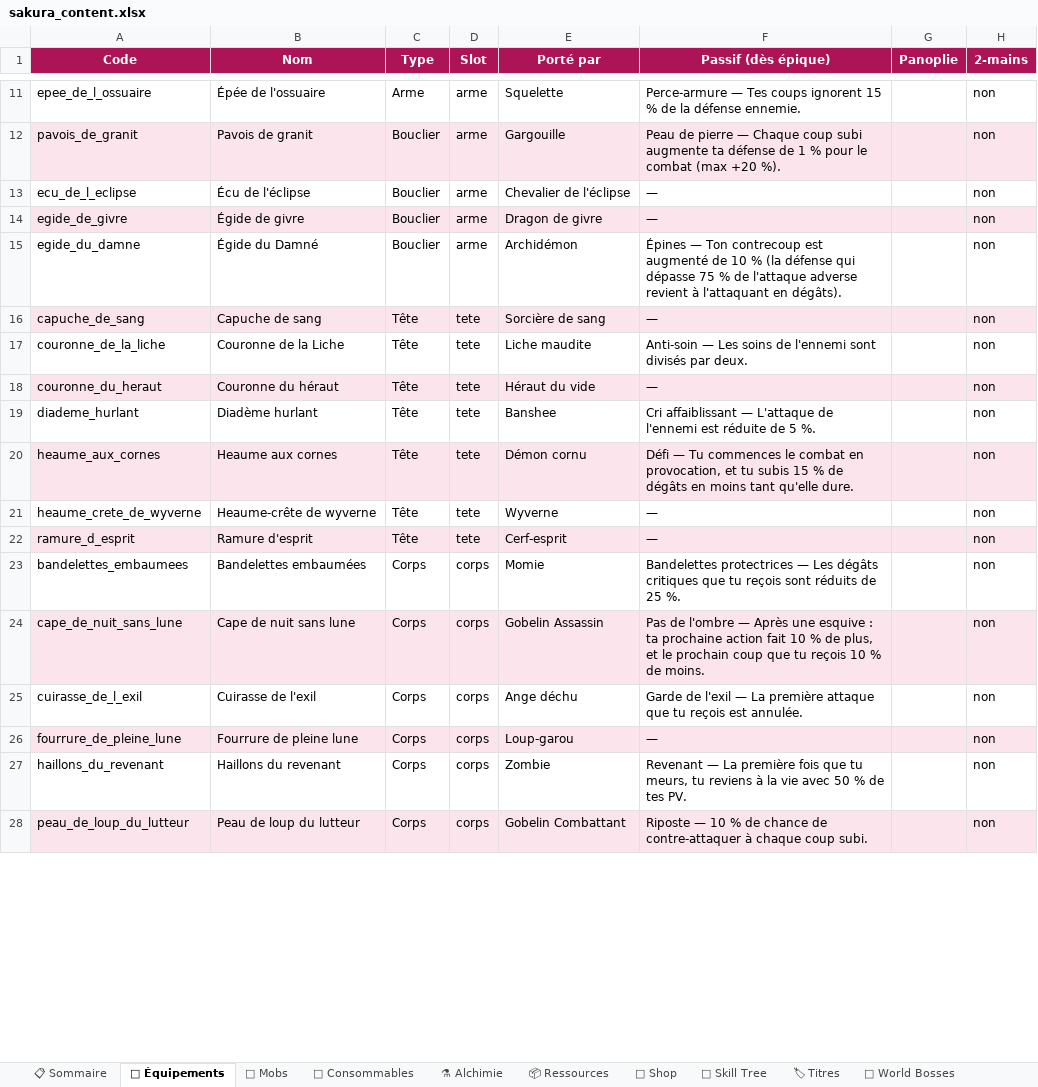
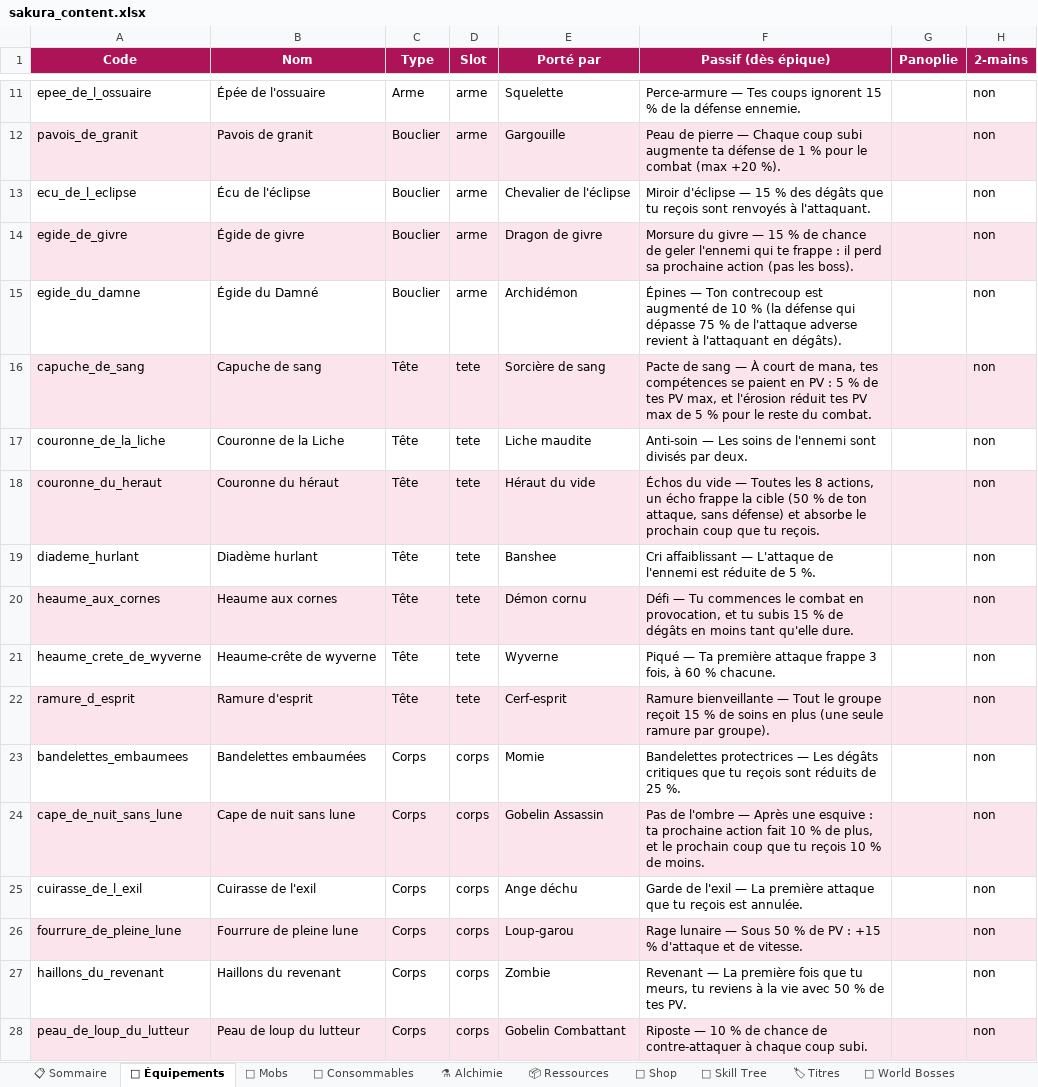
Before and after one commit to AltanDURAN/SakuraLeveling, an Excel workbook: docs/sakura_content.xlsx, sheet 🎽 Équipements, drawn as a sheet; only a part is shown, gaps mark what is left out; values as stored, in another font and other column widths than the file's, no borders; conditional formats not drawn; the diff covers the shown part only; the diff names each change by its address in the sheet, - before the commit and + after, or states it on an @@ line.

```diff
--- a/docs/sakura_content.xlsx (sheet 🎽 Équipements)
+++ b/docs/sakura_content.xlsx (sheet 🎽 Équipements)
-F13 (Passif (dès épique)): —
+F13 (Passif (dès épique)): Miroir d'éclipse — 15 % des dégâts que tu reçois sont renvoyés à l'attaquant.
-F14 (Passif (dès épique)): —
+F14 (Passif (dès épique)): Morsure du givre — 15 % de chance de geler l'ennemi qui te frappe : il perd sa prochaine action (pas les boss).
-F16 (Passif (dès épique)): —
+F16 (Passif (dès épique)): Pacte de sang — À court de mana, tes compétences se paient en PV : 5 % de tes PV max, et l'érosion réduit tes PV max de 5 % pour le reste du combat.
-F18 (Passif (dès épique)): —
+F18 (Passif (dès épique)): Échos du vide — Toutes les 8 actions, un écho frappe la cible (50 % de ton attaque, sans défense) et absorbe le prochain coup que tu reçois.
-F21 (Passif (dès épique)): —
+F21 (Passif (dès épique)): Piqué — Ta première attaque frappe 3 fois, à 60 % chacune.
-F22 (Passif (dès épique)): —
+F22 (Passif (dès épique)): Ramure bienveillante — Tout le groupe reçoit 15 % de soins en plus (une seule ramure par groupe).
-F26 (Passif (dès épique)): —
+F26 (Passif (dès épique)): Rage lunaire — Sous 50 % de PV : +15 % d'attaque et de vitesse.
```
Also changed, not shown: 20 edited cells elsewhere in this sheet, sheet 📋 Sommaire, 9 other files.
